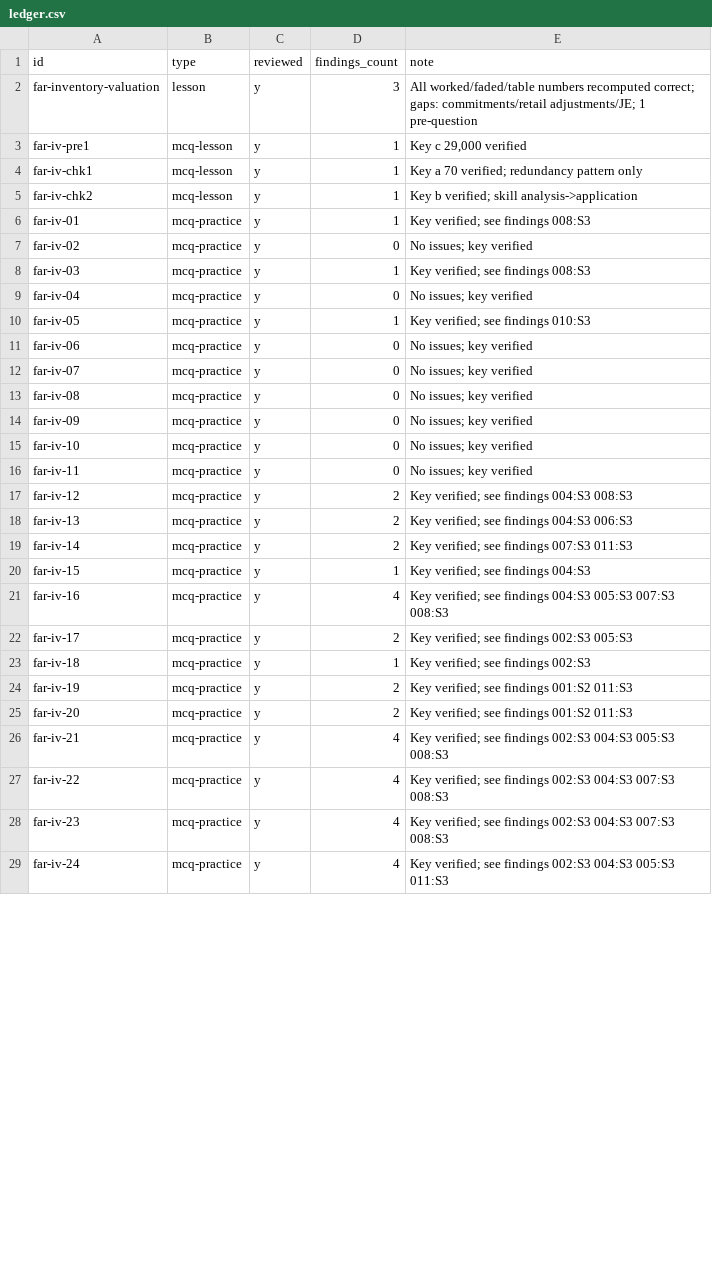
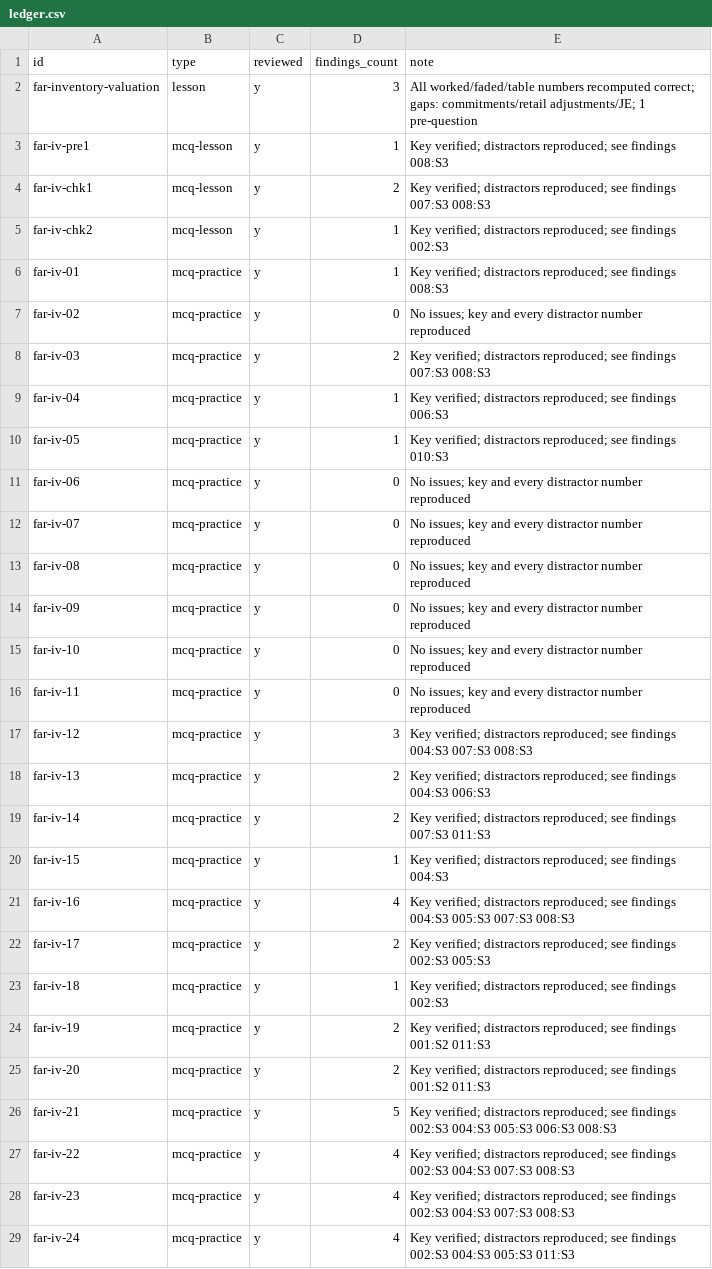
Before and after one commit to djaypratt23/CPA_Study_Program, a CSV file: review/batches/M-far-inventory-valuation/ledger.csv, drawn as a sheet; only a part is shown; the diff covers the shown part only.

```diff
--- a/review/batches/M-far-inventory-valuation/ledger.csv
+++ b/review/batches/M-far-inventory-valuation/ledger.csv
@@ -2,28 +2,28 @@ id,type,reviewed,findings_count,note
 far-inventory-valuation,lesson,y,3,All worked/faded/table numbers recomputed correct; gaps: commitments/retail adjustments/JE; 1 pre-question
-far-iv-pre1,mcq-lesson,y,1,"Key c 29,000 verified"
-far-iv-chk1,mcq-lesson,y,1,Key a 70 verified; redundancy pattern only
-far-iv-chk2,mcq-lesson,y,1,Key b verified; skill analysis->application
-far-iv-01,mcq-practice,y,1,Key verified; see findings 008:S3
-far-iv-02,mcq-practice,y,0,No issues; key verified
-far-iv-03,mcq-practice,y,1,Key verified; see findings 008:S3
-far-iv-04,mcq-practice,y,0,No issues; key verified
-far-iv-05,mcq-practice,y,1,Key verified; see findings 010:S3
-far-iv-06,mcq-practice,y,0,No issues; key verified
-far-iv-07,mcq-practice,y,0,No issues; key verified
-far-iv-08,mcq-practice,y,0,No issues; key verified
-far-iv-09,mcq-practice,y,0,No issues; key verified
-far-iv-10,mcq-practice,y,0,No issues; key verified
-far-iv-11,mcq-practice,y,0,No issues; key verified
-far-iv-12,mcq-practice,y,2,Key verified; see findings 004:S3 008:S3
-far-iv-13,mcq-practice,y,2,Key verified; see findings 004:S3 006:S3
-far-iv-14,mcq-practice,y,2,Key verified; see findings 007:S3 011:S3
-far-iv-15,mcq-practice,y,1,Key verified; see findings 004:S3
-far-iv-16,mcq-practice,y,4,Key verified; see findings 004:S3 005:S3 007:S3 008:S3
-far-iv-17,mcq-practice,y,2,Key verified; see findings 002:S3 005:S3
-far-iv-18,mcq-practice,y,1,Key verified; see findings 002:S3
-far-iv-19,mcq-practice,y,2,Key verified; see findings 001:S2 011:S3
-far-iv-20,mcq-practice,y,2,Key verified; see findings 001:S2 011:S3
-far-iv-21,mcq-practice,y,4,Key verified; see findings 002:S3 004:S3 005:S3 008:S3
-far-iv-22,mcq-practice,y,4,Key verified; see findings 002:S3 004:S3 007:S3 008:S3
-far-iv-23,mcq-practice,y,4,Key verified; see findings 002:S3 004:S3 007:S3 008:S3
-far-iv-24,mcq-practice,y,4,Key verified; see findings 002:S3 004:S3 005:S3 011:S3
+far-iv-pre1,mcq-lesson,y,1,Key verified; distractors reproduced; see findings 008:S3
+far-iv-chk1,mcq-lesson,y,2,Key verified; distractors reproduced; see findings 007:S3 008:S3
+far-iv-chk2,mcq-lesson,y,1,Key verified; distractors reproduced; see findings 002:S3
+far-iv-01,mcq-practice,y,1,Key verified; distractors reproduced; see findings 008:S3
+far-iv-02,mcq-practice,y,0,No issues; key and every distractor number reproduced
+far-iv-03,mcq-practice,y,2,Key verified; distractors reproduced; see findings 007:S3 008:S3
+far-iv-04,mcq-practice,y,1,Key verified; distractors reproduced; see findings 006:S3
+far-iv-05,mcq-practice,y,1,Key verified; distractors reproduced; see findings 010:S3
+far-iv-06,mcq-practice,y,0,No issues; key and every distractor number reproduced
+far-iv-07,mcq-practice,y,0,No issues; key and every distractor number reproduced
+far-iv-08,mcq-practice,y,0,No issues; key and every distractor number reproduced
+far-iv-09,mcq-practice,y,0,No issues; key and every distractor number reproduced
+far-iv-10,mcq-practice,y,0,No issues; key and every distractor number reproduced
+far-iv-11,mcq-practice,y,0,No issues; key and every distractor number reproduced
+far-iv-12,mcq-practice,y,3,Key verified; distractors reproduced; see findings 004:S3 007:S3 008:S3
+far-iv-13,mcq-practice,y,2,Key verified; distractors reproduced; see findings 004:S3 006:S3
+far-iv-14,mcq-practice,y,2,Key verified; distractors reproduced; see findings 007:S3 011:S3
+far-iv-15,mcq-practice,y,1,Key verified; distractors reproduced; see findings 004:S3
+far-iv-16,mcq-practice,y,4,Key verified; distractors reproduced; see findings 004:S3 005:S3 007:S3 008:S3
+far-iv-17,mcq-practice,y,2,Key verified; distractors reproduced; see findings 002:S3 005:S3
+far-iv-18,mcq-practice,y,1,Key verified; distractors reproduced; see findings 002:S3
+far-iv-19,mcq-practice,y,2,Key verified; distractors reproduced; see findings 001:S2 011:S3
+far-iv-20,mcq-practice,y,2,Key verified; distractors reproduced; see findings 001:S2 011:S3
+far-iv-21,mcq-practice,y,5,Key verified; distractors reproduced; see findings 002:S3 004:S3 005:S3 006:S3 008:S3
+far-iv-22,mcq-practice,y,4,Key verified; distractors reproduced; see findings 002:S3 004:S3 007:S3 008:S3
+far-iv-23,mcq-practice,y,4,Key verified; distractors reproduced; see findings 002:S3 004:S3 007:S3 008:S3
+far-iv-24,mcq-practice,y,4,Key verified; distractors reproduced; see findings 002:S3 004:S3 005:S3 011:S3
```
Also changed, not shown: 8 edited cells elsewhere in this file, review/ledger.csv, 8 other files.
